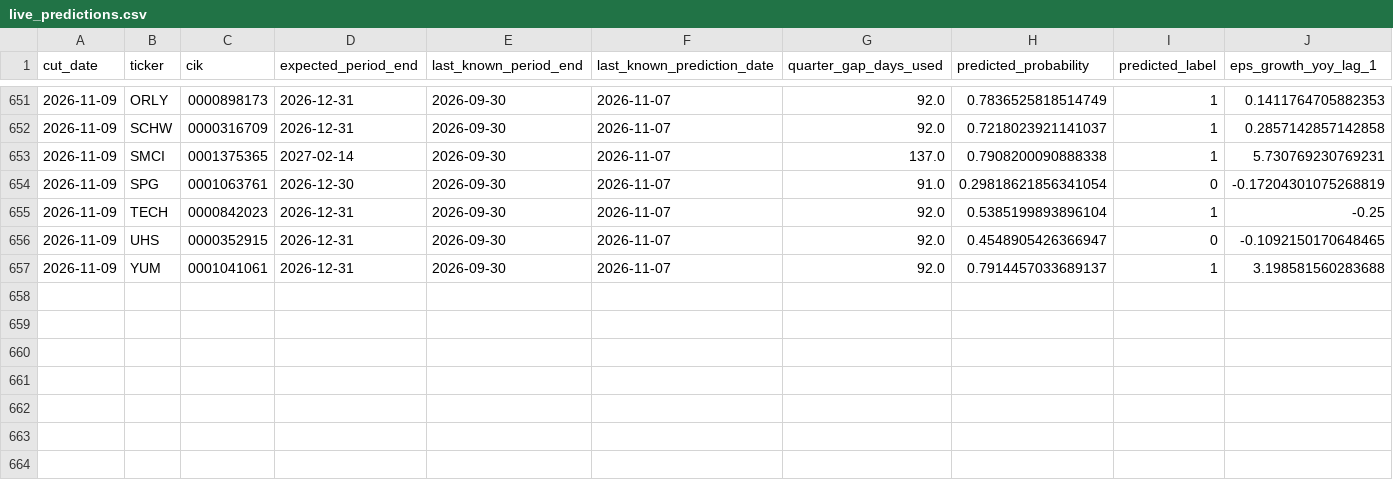
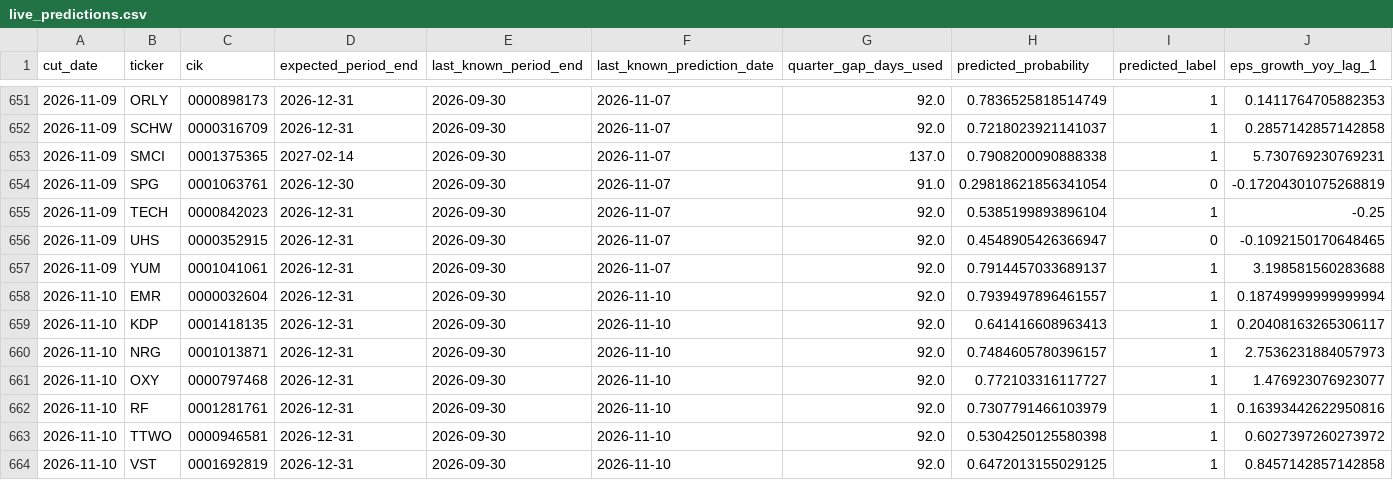
Before and after one commit to hallohallo2010-cmd/the-january-thing-2, a CSV file: data/live_predictions.csv, drawn as a sheet; only a part is shown, gaps mark what is left out; rows hold the shown columns only; the diff names each change by its address in the sheet, - before the commit and + after, or states it on an @@ line.

```diff
--- a/data/live_predictions.csv
+++ b/data/live_predictions.csv
+row 658: 2026-11-10 | EMR | 0000032604 | 2026-12-31 | 2026-09-30 | 2026-11-10 | 92.0 | 0.7939497896461557 | 1 | 0.18749999999999994
+row 659: 2026-11-10 | KDP | 0001418135 | 2026-12-31 | 2026-09-30 | 2026-11-10 | 92.0 | 0.641416608963413 | 1 | 0.20408163265306117
+row 660: 2026-11-10 | NRG | 0001013871 | 2026-12-31 | 2026-09-30 | 2026-11-10 | 92.0 | 0.7484605780396157 | 1 | 2.7536231884057973
+row 661: 2026-11-10 | OXY | 0000797468 | 2026-12-31 | 2026-09-30 | 2026-11-10 | 92.0 | 0.772103316117727 | 1 | 1.476923076923077
+row 662: 2026-11-10 | RF | 0001281761 | 2026-12-31 | 2026-09-30 | 2026-11-10 | 92.0 | 0.7307791466103979 | 1 | 0.16393442622950816
+row 663: 2026-11-10 | TTWO | 0000946581 | 2026-12-31 | 2026-09-30 | 2026-11-10 | 92.0 | 0.5304250125580398 | 1 | 0.6027397260273972
+row 664: 2026-11-10 | VST | 0001692819 | 2026-12-31 | 2026-09-30 | 2026-11-10 | 92.0 | 0.6472013155029125 | 1 | 0.8457142857142858
```
Also changed, not shown: 1 other file.
